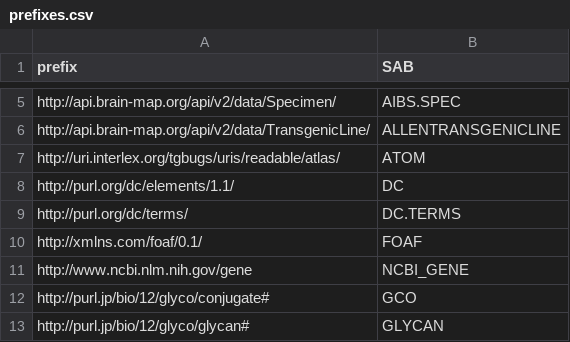
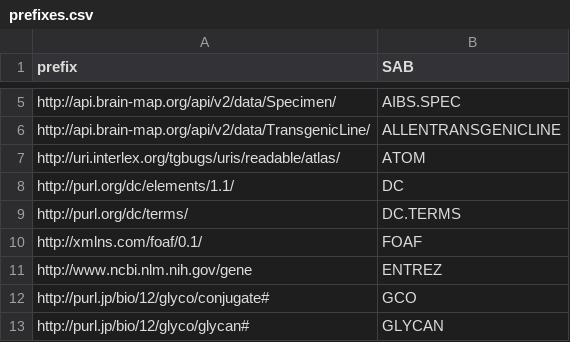
Before and after one commit to x-atlas-consortia/ubkg-etl, a CSV file: generation_framework/ubkg_utilities/prefixes.csv, drawn as a sheet; only a part is shown, gaps mark what is left out.

Commit message:
Update for NCBI Gene = Entrez

```diff
--- a/generation_framework/ubkg_utilities/prefixes.csv
+++ b/generation_framework/ubkg_utilities/prefixes.csv
@@ -10,3 +10,3 @@ http://purl.org/dc/terms/,DC.TERMS
 http://xmlns.com/foaf/0.1/,FOAF
-http://www.ncbi.nlm.nih.gov/gene,NCBI_GENE
+http://www.ncbi.nlm.nih.gov/gene,ENTREZ
 http://purl.jp/bio/12/glyco/conjugate#,GCO
```
